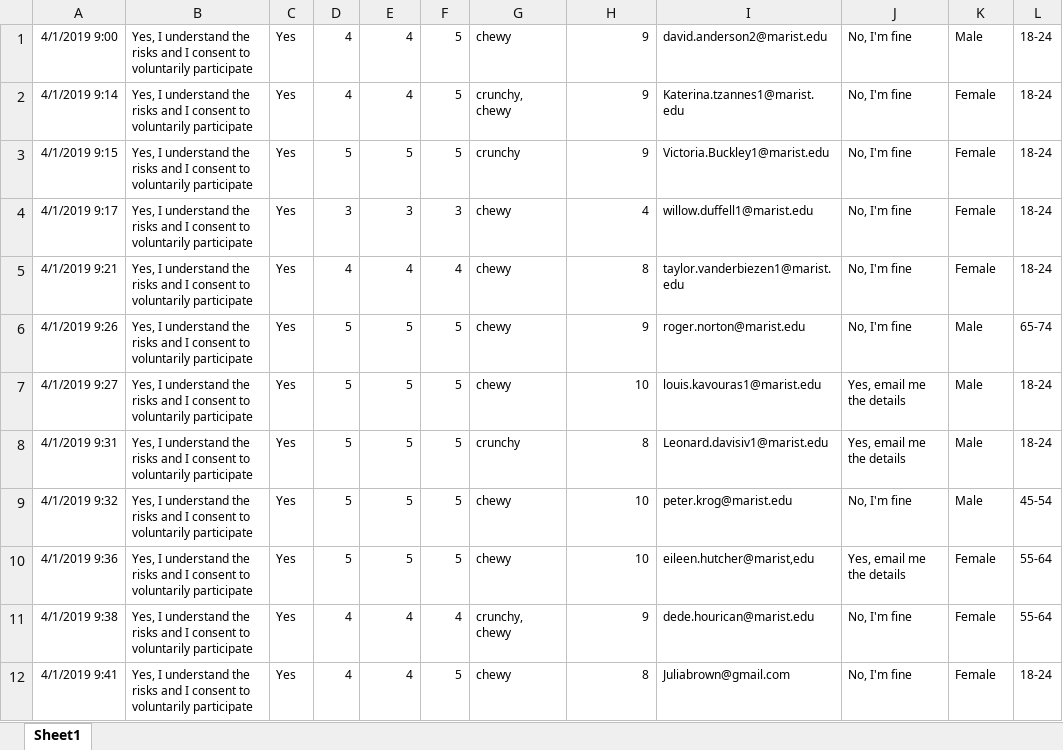
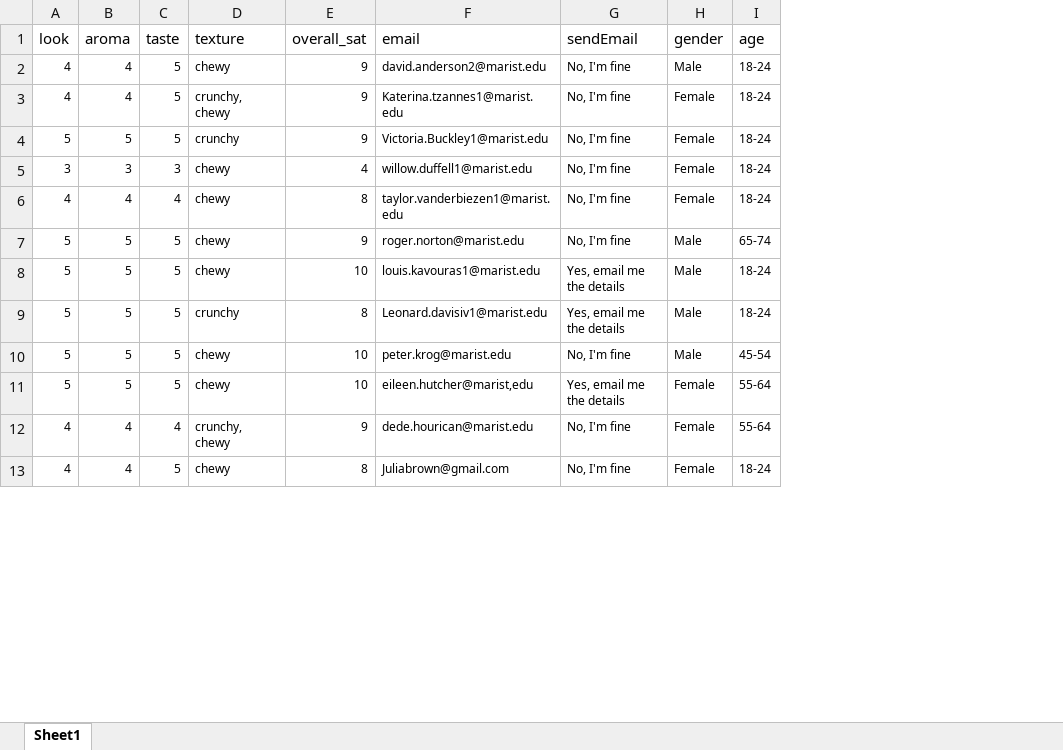
Before and after one commit to mackobrien/Senior-Thesis-ML, an Excel workbook: batch2.xlsx, sheet Sheet1, drawn as a sheet; only a part is shown; values as stored, in another font and other column widths than the file's, no borders; removed rows and columns are numbered as before the commit, all else as after; the diff names each change by its address in the sheet, - before the commit and + after, or states it on an @@ line.

Commit message:
edited other control csv's to match what I got working with batch1

```diff
--- a/batch2.xlsx (sheet Sheet1)
+++ b/batch2.xlsx (sheet Sheet1)
-column A, rows 1-12: 4/1/2019 9:00 | 4/1/2019 9:14 | 4/1/2019 9:15 | 4/1/2019 9:17 | 4/1/2019 9:21 | 4/1/2019 9:26 | 4/1/2019 9:27 | 4/1/2019 9:31 | 4/1/2019 9:32 | 4/1/2019 9:36 | 4/1/2019 9:38 | 4/1/2019 9:41
-column B, rows 1-12: all Yes, I understand the risks and I consent to voluntarily participate
-column C, rows 1-12: all Yes
+row 1: look | aroma | taste | texture | overall_sat | email | sendEmail | gender | age
```
Also changed, not shown: batch3.xlsx, control4.xlsx, 5 other files.
